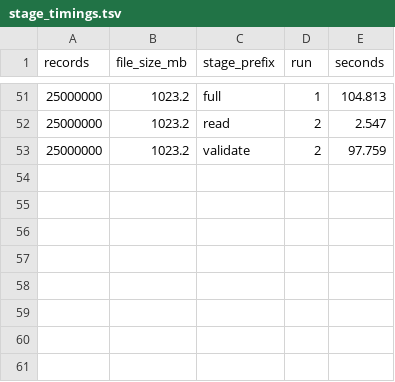
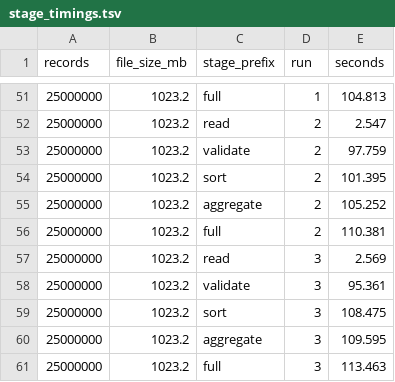
Before and after one commit to kalpitphogat/Nosql-Assignment-1, a TSV file: problem3_unix_pipeline/stage_timings.tsv, drawn as a sheet; only a part is shown, gaps mark what is left out; the diff names each change by its address in the sheet, - before the commit and + after, or states it on an @@ line.

```diff
--- a/problem3_unix_pipeline/stage_timings.tsv
+++ b/problem3_unix_pipeline/stage_timings.tsv
+row 54: 25000000 | 1023.2 | sort | 2 | 101.395
+row 55: 25000000 | 1023.2 | aggregate | 2 | 105.252
+row 56: 25000000 | 1023.2 | full | 2 | 110.381
+row 57: 25000000 | 1023.2 | read | 3 | 2.569
+row 58: 25000000 | 1023.2 | validate | 3 | 95.361
+row 59: 25000000 | 1023.2 | sort | 3 | 108.475
+row 60: 25000000 | 1023.2 | aggregate | 3 | 109.595
+row 61: 25000000 | 1023.2 | full | 3 | 113.463
```
Also changed, not shown: 1 other file.
